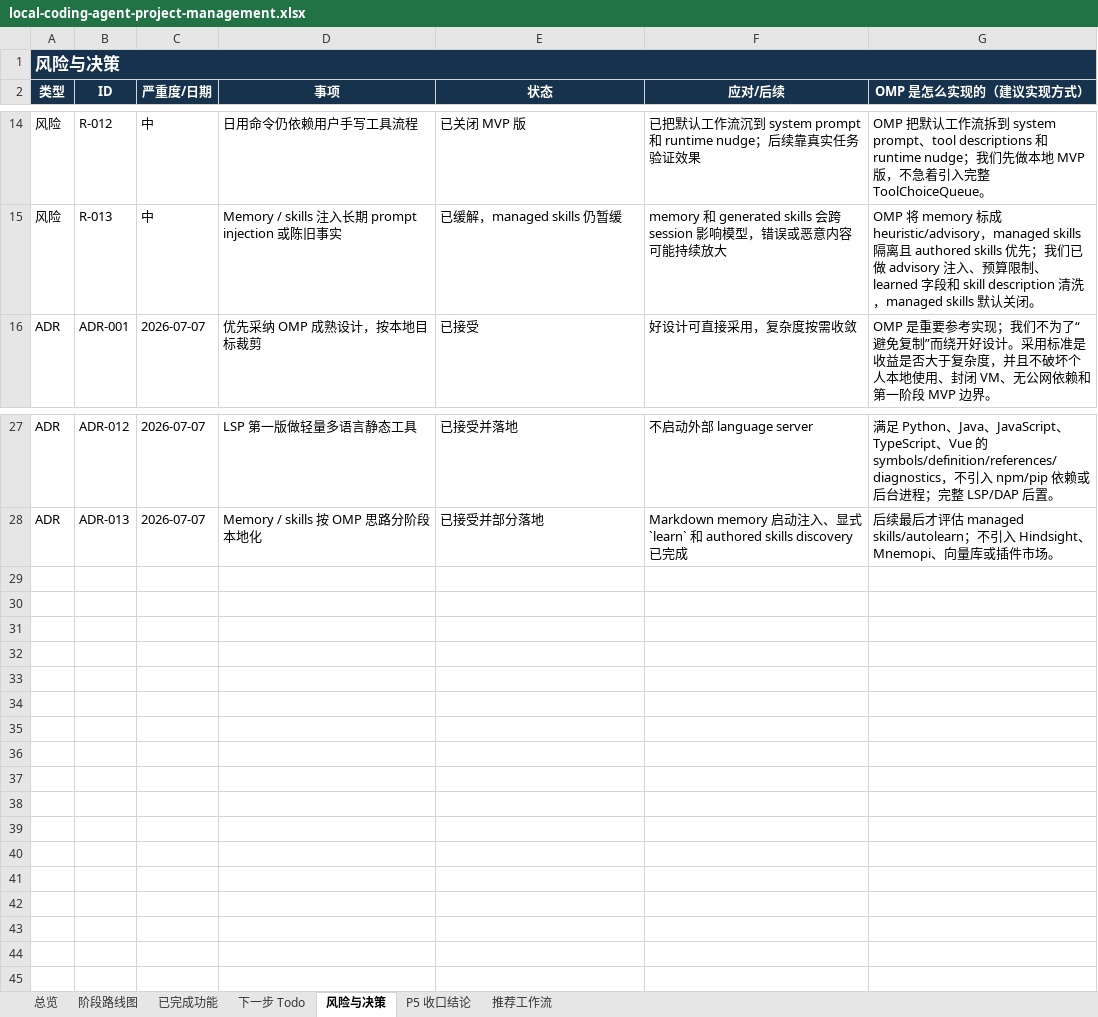
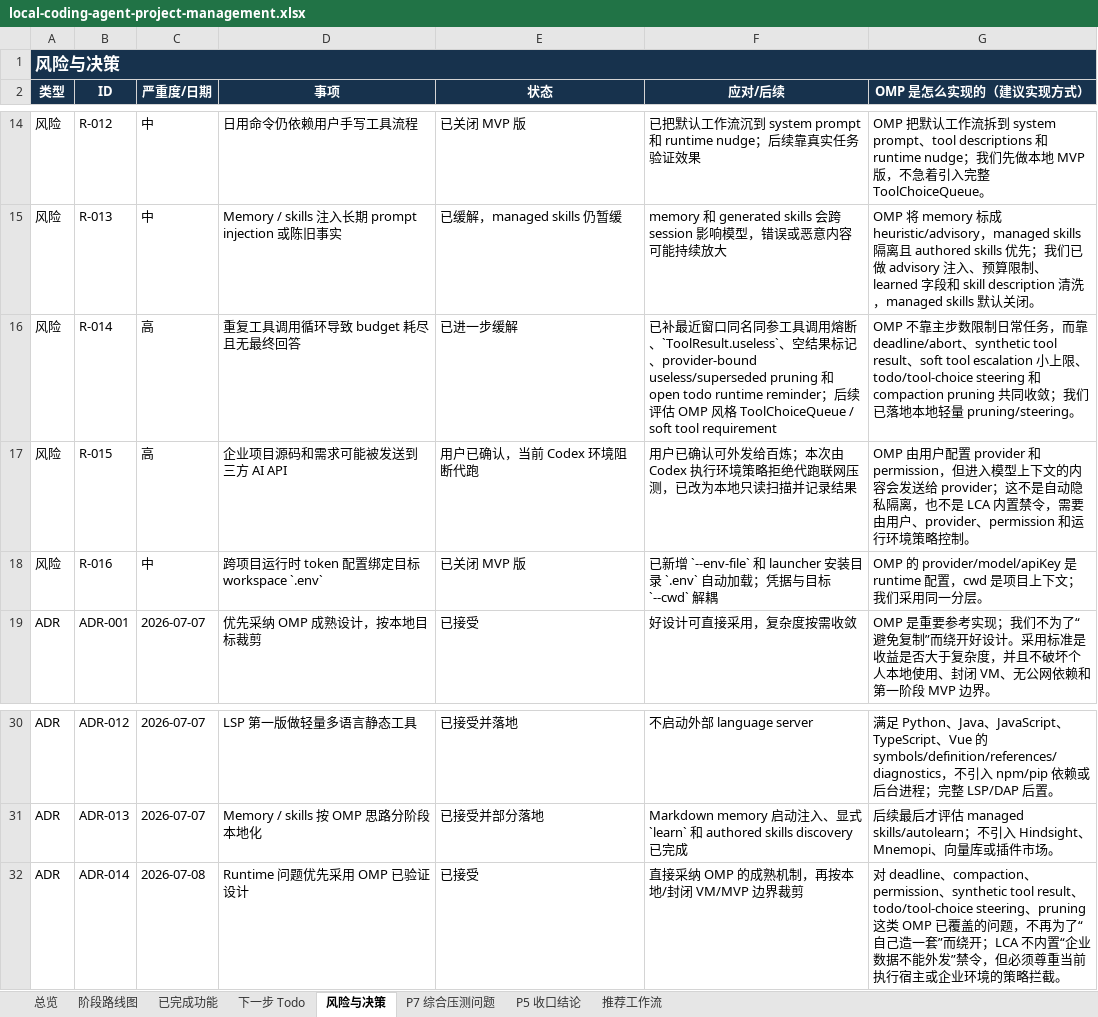
Before and after one commit to noone6931/lca-private-handoff-20260803, an Excel workbook: docs/local-coding-agent-project-management.xlsx, sheet 风险与决策, drawn as a sheet; only a part is shown, gaps mark what is left out; values as stored, in another font and other column widths than the file's, no borders; the diff names each change by its address in the sheet, - before the commit and + after, or states it on an @@ line.

Commit message:
Advance P7 agent runtime and project tracking

```diff
--- a/docs/local-coding-agent-project-management.xlsx (sheet 风险与决策)
+++ b/docs/local-coding-agent-project-management.xlsx (sheet 风险与决策)
+sheet tab: P7 综合压测问题
+row 16: 风险 | R-014 | 高 | 重复工具调用循环导致 budget 耗尽且无最终回答 | 已进一步缓解 | 已补最近窗口同名同参工具调用熔断、`ToolResult.useless`、空结果标记、provider-bound useless/superseded pruning 和 open todo runtime reminder；后续评估 OMP 风格 ToolChoiceQueue / soft tool requirement | OMP 不靠主步数限制日常任务，而靠 deadline/abort、synthetic tool result、soft tool escalation 小上限、todo/tool-choice steering 和 compaction pruning 共同收敛；我们已落地本地轻量 pruning/steering。
+row 17: 风险 | R-015 | 高 | 企业项目源码和需求可能被发送到三方 AI API | 用户已确认，当前 Codex 环境阻断代跑 | 用户已确认可外发给百炼；本次由 Codex 执行环境策略拒绝代跑联网压测，已改为本地只读扫描并记录结果 | OMP 由用户配置 provider 和 permission，但进入模型上下文的内容会发送给 provider；这不是自动隐私隔离，也不是 LCA 内置禁令，需要由用户、provider、permission 和运行环境策略控制。
+row 18: 风险 | R-016 | 中 | 跨项目运行时 token 配置绑定目标 workspace `.env` | 已关闭 MVP 版 | 已新增 `--env-file` 和 launcher 安装目录 `.env` 自动加载；凭据与目标 `--cwd` 解耦 | OMP 的 provider/model/apiKey 是 runtime 配置，cwd 是项目上下文；我们采用同一分层。
+row 32: ADR | ADR-014 | 2026-07-08 | Runtime 问题优先采用 OMP 已验证设计 | 已接受 | 直接采纳 OMP 的成熟机制，再按本地/封闭 VM/MVP 边界裁剪 | 对 deadline、compaction、permission、synthetic tool result、todo/tool-choice steering、pruning 这类 OMP 已覆盖的问题，不再为了“自己造一套”而绕开；LCA 不内置“企业数据不能外发”禁令，但必须尊重当前执行宿主或企业环境的策略拦截。
```
Also changed, not shown: sheet 下一步 Todo, sheet 已完成功能, sheet 总览, sheet 阶段路线图, sheet 推荐工作流, sheet P5 收口结论, 15 other files.
